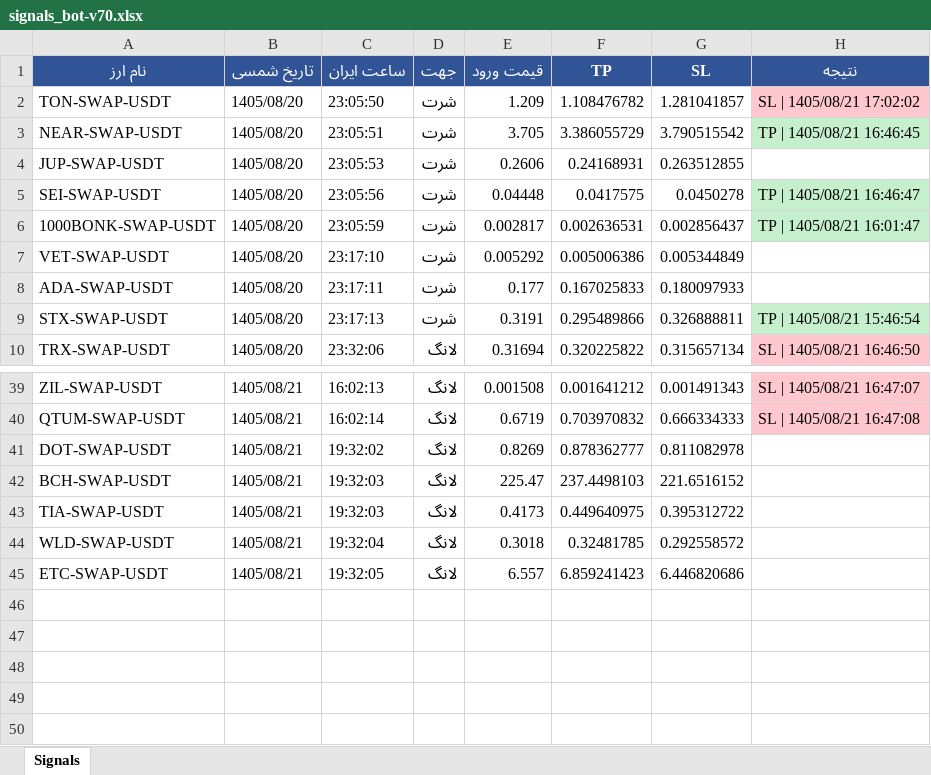
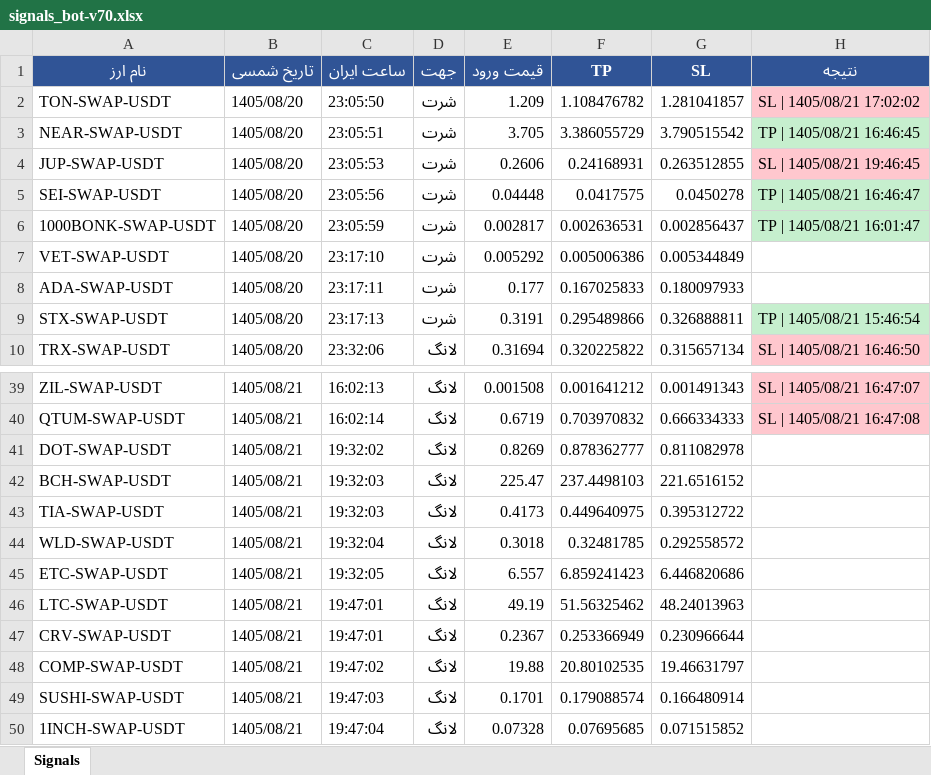
Before and after one commit to cmosircrypto-lang/Crypto-signal-bot, an Excel workbook: signals_bot-v70.xlsx, sheet Signals, drawn as a sheet; only a part is shown, gaps mark what is left out; values as stored, in another font and other column widths than the file's, no borders; the diff names each change by its address in the sheet, - before the commit and + after, or states it on an @@ line.

```diff
--- a/signals_bot-v70.xlsx (sheet Signals)
+++ b/signals_bot-v70.xlsx (sheet Signals)
-H4 (نتیجه): (empty)
+H4 (نتیجه): SL | 1405/08/21 19:46:45
-H4 fill: none
+H4 fill: #FFC7CE
+row 46: LTC-SWAP-USDT | 1405/08/21 | 19:47:01 | لانگ | 49.19 | 51.56325462 | 48.24013963
+row 47: CRV-SWAP-USDT | 1405/08/21 | 19:47:01 | لانگ | 0.2367 | 0.253366949 | 0.230966644
+row 48: COMP-SWAP-USDT | 1405/08/21 | 19:47:02 | لانگ | 19.88 | 20.80102535 | 19.46631797
+row 49: SUSHI-SWAP-USDT | 1405/08/21 | 19:47:03 | لانگ | 0.1701 | 0.179088574 | 0.166480914
+row 50: 1INCH-SWAP-USDT | 1405/08/21 | 19:47:04 | لانگ | 0.07328 | 0.07695685 | 0.071515852
```
Also changed, not shown: signals_bot-v10.xlsx, 6 other files.
